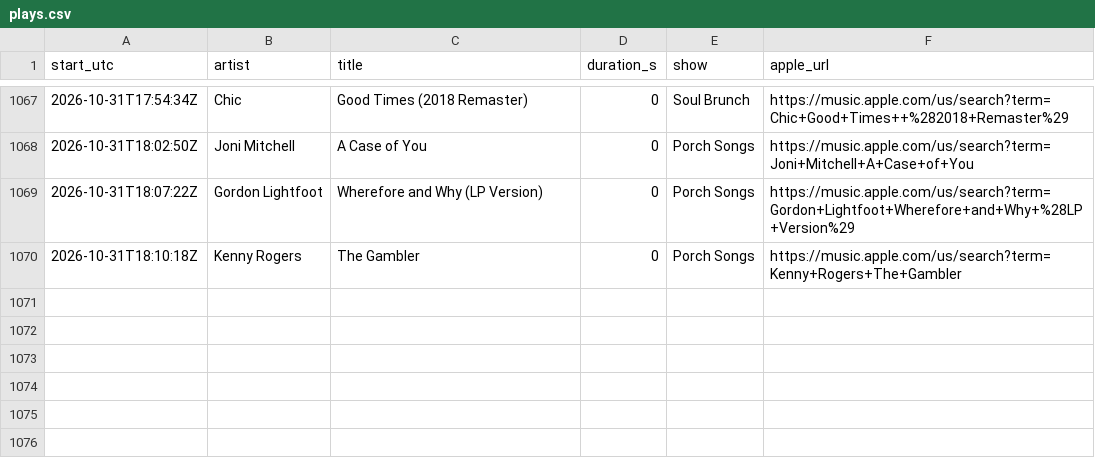
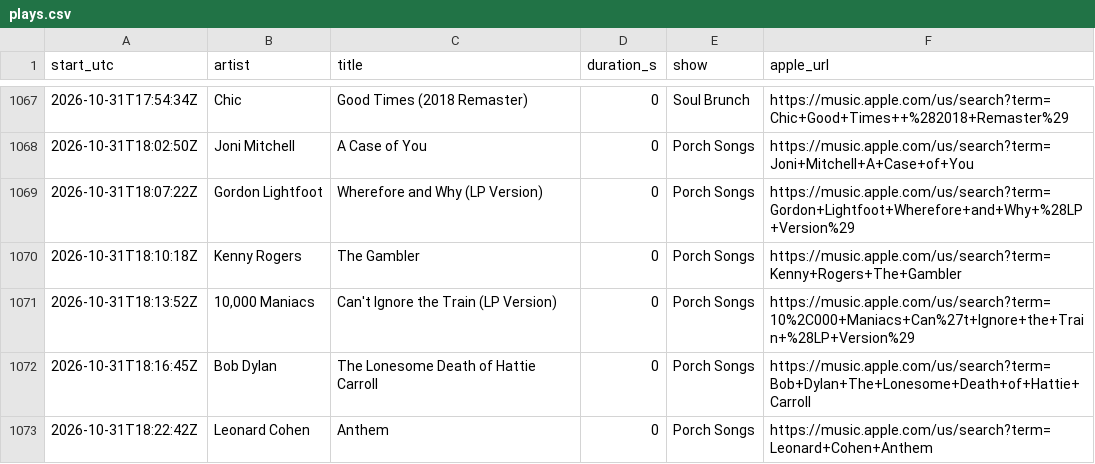
Before and after one commit to rs7hwfctnb-spec/dj-claude-schedule, a CSV file: data/plays.csv, drawn as a sheet; only a part is shown, gaps mark what is left out.

```diff
--- a/data/plays.csv
+++ b/data/plays.csv
@@ -1070 +1070,4 @@ start_utc,artist,title,duration_s,show,apple_url
 2026-10-31T18:10:18Z,Kenny Rogers,The Gambler,0,Porch Songs,https://music.apple.com/us/search?term=Kenny+Rogers+The+Gambler
+2026-10-31T18:13:52Z,"10,000 Maniacs",Can't Ignore the Train (LP Version),0,Porch Songs,https://music.apple.com/us/search?term=10%2C000+Maniacs+Can%27t+Ignore+the+Train+%28LP+Version%29
+2026-10-31T18:16:45Z,Bob Dylan,The Lonesome Death of Hattie Carroll,0,Porch Songs,https://music.apple.com/us/search?term=Bob+Dylan+The+Lonesome+Death+of+Hattie+Carroll
+2026-10-31T18:22:42Z,Leonard Cohen,Anthem,0,Porch Songs,https://music.apple.com/us/search?term=Leonard+Cohen+Anthem
```
Also changed, not shown: data/tracks.csv, 3 other files.
